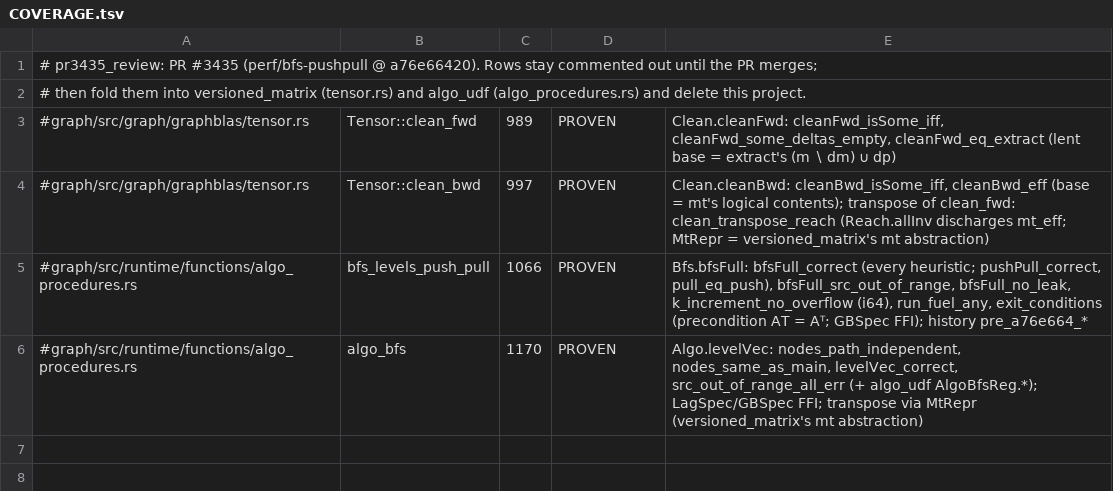
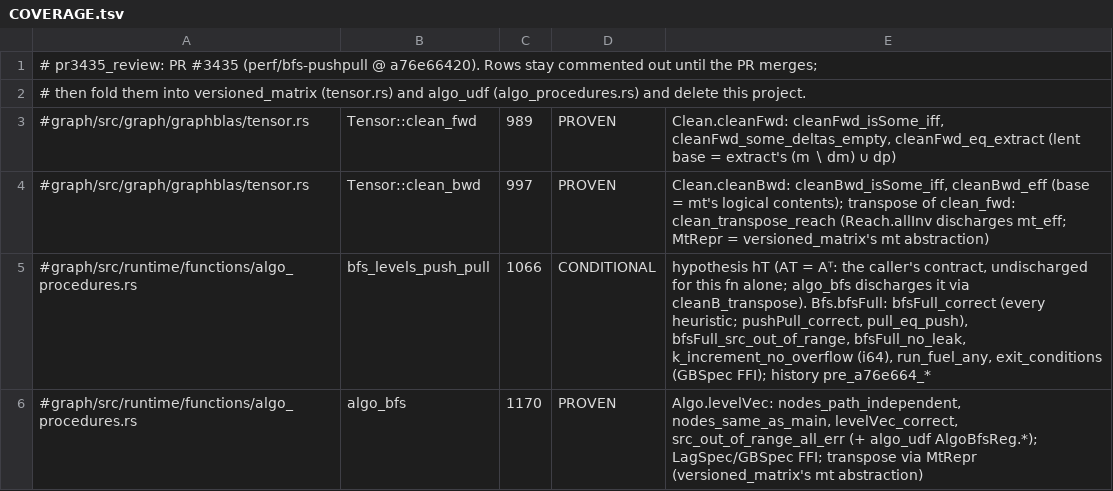
Before and after one commit to FalkorDB/FalkorDB, a TSV file: proofs/pr3435_review/COVERAGE.tsv, drawn as a sheet.

```diff
--- a/proofs/pr3435_review/COVERAGE.tsv
+++ b/proofs/pr3435_review/COVERAGE.tsv
@@ -4,3 +4,3 @@
 #graph/src/graph/graphblas/tensor.rs	Tensor::clean_bwd	997	PROVEN	Clean.cleanBwd: cleanBwd_isSome_iff, cleanBwd_eff (base = mt's logical contents); transpose of clean_fwd: clean_transpose_reach (Reach.allInv discharges mt_eff; MtRepr = versioned_matrix's mt abstraction)
-#graph/src/runtime/functions/algo_procedures.rs	bfs_levels_push_pull	1066	PROVEN	Bfs.bfsFull: bfsFull_correct (every heuristic; pushPull_correct, pull_eq_push), bfsFull_src_out_of_range, bfsFull_no_leak, k_increment_no_overflow (i64), run_fuel_any, exit_conditions (precondition AT = Aᵀ; GBSpec FFI); history pre_a76e664_*
+#graph/src/runtime/functions/algo_procedures.rs	bfs_levels_push_pull	1066	CONDITIONAL	hypothesis hT (AT = Aᵀ: the caller's contract, undischarged for this fn alone; algo_bfs discharges it via cleanB_transpose). Bfs.bfsFull: bfsFull_correct (every heuristic; pushPull_correct, pull_eq_push), bfsFull_src_out_of_range, bfsFull_no_leak, k_increment_no_overflow (i64), run_fuel_any, exit_conditions (GBSpec FFI); history pre_a76e664_*
 #graph/src/runtime/functions/algo_procedures.rs	algo_bfs	1170	PROVEN	Algo.levelVec: nodes_path_independent, nodes_same_as_main, levelVec_correct, src_out_of_range_all_err (+ algo_udf AlgoBfsReg.*); LagSpec/GBSpec FFI; transpose via MtRepr (versioned_matrix's mt abstraction)
```
Also changed, not shown: 1 other file.
